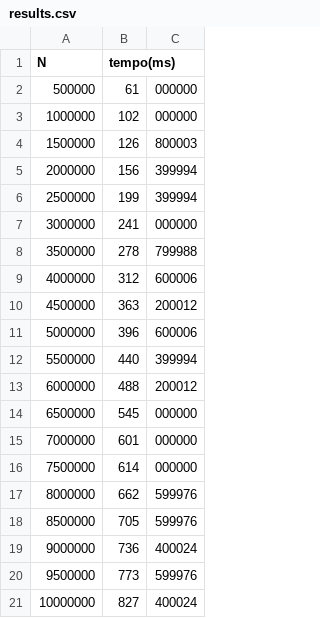
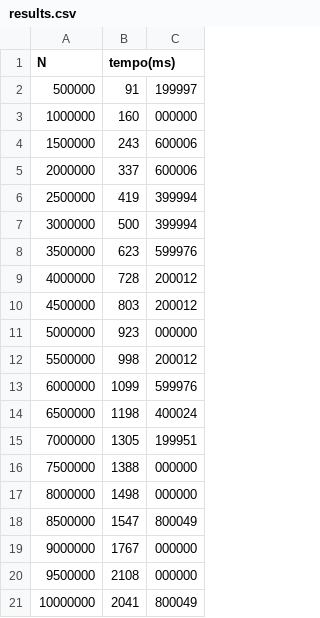
Before and after one commit to tomasbm07/AED, a CSV file: TP4/3/results.csv, drawn as a sheet.

```diff
--- a/TP4/3/results.csv
+++ b/TP4/3/results.csv
@@ -1,21 +1,21 @@
 N,tempo(ms)
-500000,61,000000
-1000000,102,000000
-1500000,126,800003
-2000000,156,399994
-2500000,199,399994
-3000000,241,000000
-3500000,278,799988
-4000000,312,600006
-4500000,363,200012
-5000000,396,600006
-5500000,440,399994
-6000000,488,200012
-6500000,545,000000
-7000000,601,000000
-7500000,614,000000
-8000000,662,599976
-8500000,705,599976
-9000000,736,400024
-9500000,773,599976
-10000000,827,400024
+500000,91,199997
+1000000,160,000000
+1500000,243,600006
+2000000,337,600006
+2500000,419,399994
+3000000,500,399994
+3500000,623,599976
+4000000,728,200012
+4500000,803,200012
+5000000,923,000000
+5500000,998,200012
+6000000,1099,599976
+6500000,1198,400024
+7000000,1305,199951
+7500000,1388,000000
+8000000,1498,000000
+8500000,1547,800049
+9000000,1767,000000
+9500000,2108,000000
+10000000,2041,800049
```
Also changed, not shown: 6 other files.
